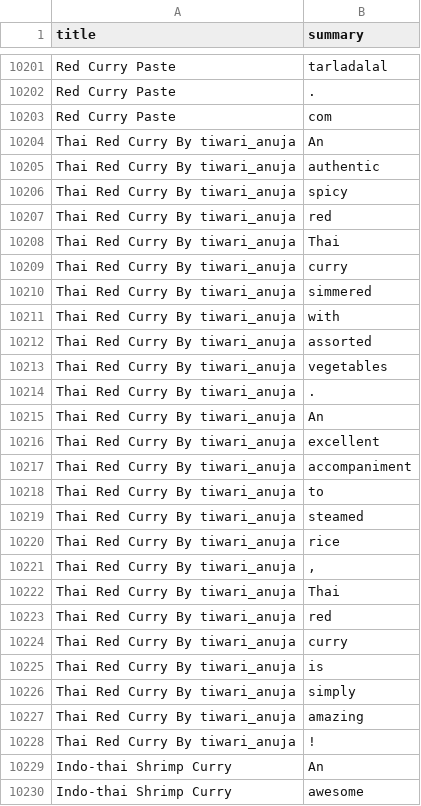
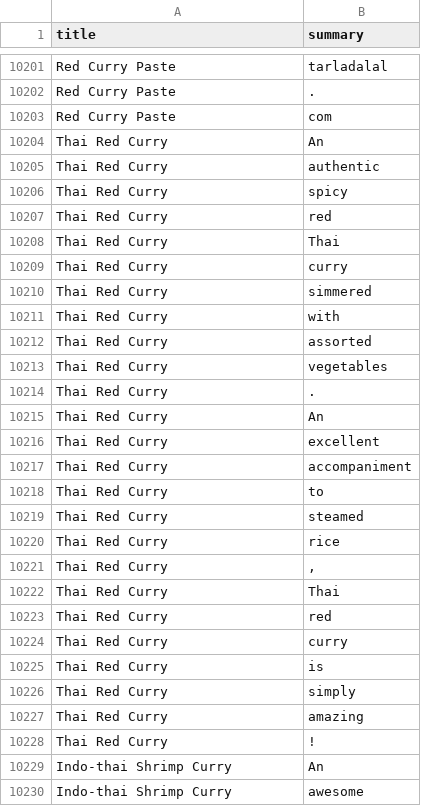
Before and after one commit to arijitgupta42/Rasoee, a CSV file: Website/rasoee/data/thai_dishes.csv, drawn as a sheet; only a part is shown, gaps mark what is left out; the diff covers the shown part only.

```diff
--- a/Website/rasoee/data/thai_dishes.csv
+++ b/Website/rasoee/data/thai_dishes.csv
@@ -10203,27 +10203,27 @@ Red Curry Paste,.
 Red Curry Paste,com
-Thai Red Curry  By tiwari_anuja,An
-Thai Red Curry  By tiwari_anuja,authentic
-Thai Red Curry  By tiwari_anuja,spicy
-Thai Red Curry  By tiwari_anuja,red
-Thai Red Curry  By tiwari_anuja,Thai
-Thai Red Curry  By tiwari_anuja,curry
-Thai Red Curry  By tiwari_anuja,simmered
-Thai Red Curry  By tiwari_anuja,with
-Thai Red Curry  By tiwari_anuja,assorted
-Thai Red Curry  By tiwari_anuja,vegetables
-Thai Red Curry  By tiwari_anuja,.
-Thai Red Curry  By tiwari_anuja,An
-Thai Red Curry  By tiwari_anuja,excellent
-Thai Red Curry  By tiwari_anuja,accompaniment
-Thai Red Curry  By tiwari_anuja,to
-Thai Red Curry  By tiwari_anuja,steamed
-Thai Red Curry  By tiwari_anuja,rice
-Thai Red Curry  By tiwari_anuja,","
-Thai Red Curry  By tiwari_anuja,Thai
-Thai Red Curry  By tiwari_anuja,red
-Thai Red Curry  By tiwari_anuja,curry
-Thai Red Curry  By tiwari_anuja,is
-Thai Red Curry  By tiwari_anuja,simply
-Thai Red Curry  By tiwari_anuja,amazing
-Thai Red Curry  By tiwari_anuja,!
+Thai Red Curry  ,An
+Thai Red Curry  ,authentic
+Thai Red Curry  ,spicy
+Thai Red Curry  ,red
+Thai Red Curry  ,Thai
+Thai Red Curry  ,curry
+Thai Red Curry  ,simmered
+Thai Red Curry  ,with
+Thai Red Curry  ,assorted
+Thai Red Curry  ,vegetables
+Thai Red Curry  ,.
+Thai Red Curry  ,An
+Thai Red Curry  ,excellent
+Thai Red Curry  ,accompaniment
+Thai Red Curry  ,to
+Thai Red Curry  ,steamed
+Thai Red Curry  ,rice
+Thai Red Curry  ,","
+Thai Red Curry  ,Thai
+Thai Red Curry  ,red
+Thai Red Curry  ,curry
+Thai Red Curry  ,is
+Thai Red Curry  ,simply
+Thai Red Curry  ,amazing
+Thai Red Curry  ,!
 Indo-thai Shrimp Curry,An
```
Also changed, not shown: 80 edited cells elsewhere in this file, Website/rasoee/data/french_dishes.csv, 5 other files.
